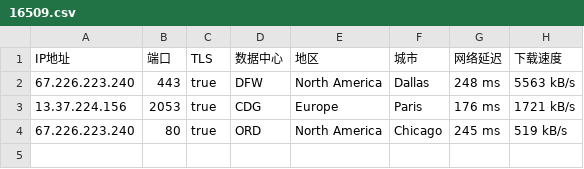
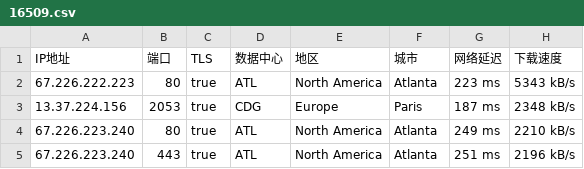
Before and after one commit to o2sky/yxip, a CSV file: ct/16509.csv, drawn as a sheet.

```diff
--- a/ct/16509.csv
+++ b/ct/16509.csv
@@ -1,4 +1,5 @@
 IP地址,端口,TLS,数据中心,地区,城市,网络延迟,下载速度
-67.226.223.240,443,true,DFW,North America,Dallas,248 ms,5563 kB/s
-13.37.224.156,2053,true,CDG,Europe,Paris,176 ms,1721 kB/s
-67.226.223.240,80,true,ORD,North America,Chicago,245 ms,519 kB/s
+67.226.222.223,80,true,ATL,North America,Atlanta,223 ms,5343 kB/s
+13.37.224.156,2053,true,CDG,Europe,Paris,187 ms,2348 kB/s
+67.226.223.240,80,true,ATL,North America,Atlanta,249 ms,2210 kB/s
+67.226.223.240,443,true,ATL,North America,Atlanta,251 ms,2196 kB/s
```
Also changed, not shown: ct/31898.csv, ct/396982.csv, 3 other files.
